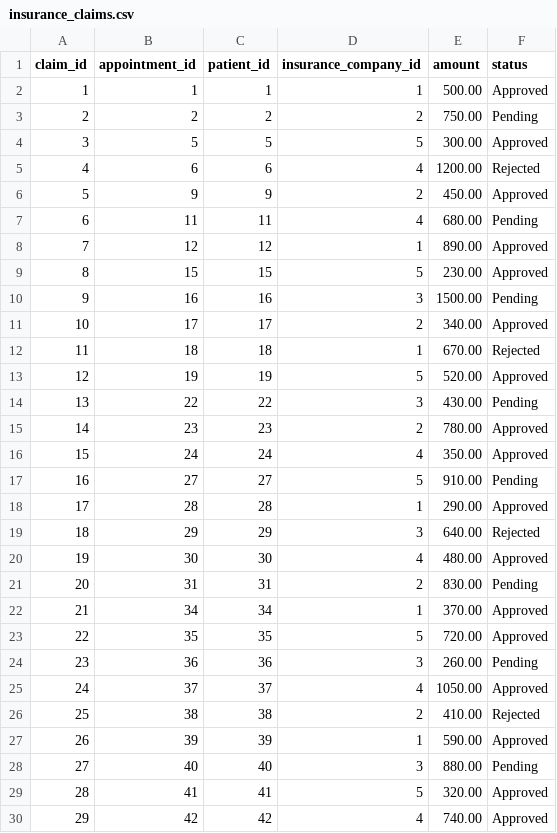
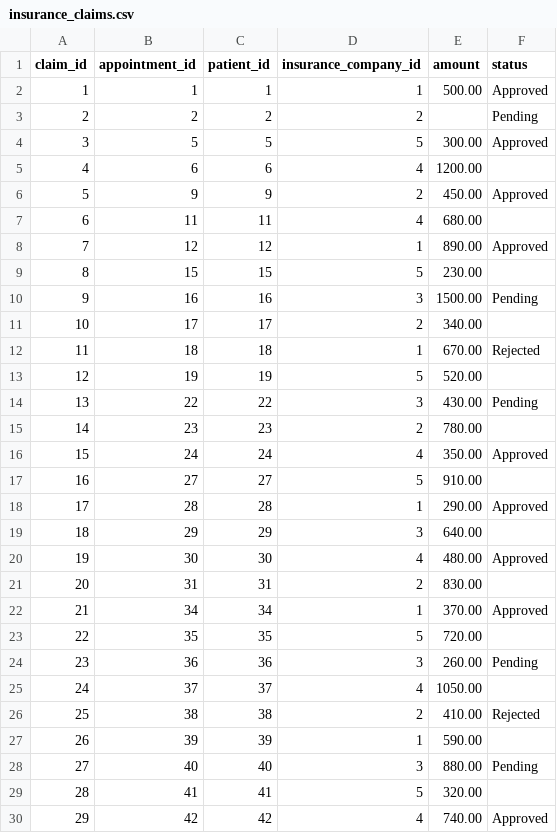
Before and after one commit to mtawfeek88/gammal-tech-internship, a CSV file: csv_files/insurance_claims.csv, drawn as a sheet; only a part is shown; the diff covers the shown part only.

Commit message:
Update insurance claims with missing data
Several claims have missing or empty amounts and statuses.

```diff
--- a/csv_files/insurance_claims.csv
+++ b/csv_files/insurance_claims.csv
@@ -2,29 +2,29 @@ claim_id,appointment_id,patient_id,insurance_company_id,amount,status
 1,1,1,1,500.00,Approved
-2,2,2,2,750.00,Pending
+2,2,2,2,,Pending
 3,5,5,5,300.00,Approved
-4,6,6,4,1200.00,Rejected
+4,6,6,4,1200.00,
 5,9,9,2,450.00,Approved
-6,11,11,4,680.00,Pending
+6,11,11,4,680.00,
 7,12,12,1,890.00,Approved
-8,15,15,5,230.00,Approved
+8,15,15,5,230.00,
 9,16,16,3,1500.00,Pending
-10,17,17,2,340.00,Approved
+10,17,17,2,340.00,
 11,18,18,1,670.00,Rejected
-12,19,19,5,520.00,Approved
+12,19,19,5,520.00,
 13,22,22,3,430.00,Pending
-14,23,23,2,780.00,Approved
+14,23,23,2,780.00,
 15,24,24,4,350.00,Approved
-16,27,27,5,910.00,Pending
+16,27,27,5,910.00,
 17,28,28,1,290.00,Approved
-18,29,29,3,640.00,Rejected
+18,29,29,3,640.00,
 19,30,30,4,480.00,Approved
-20,31,31,2,830.00,Pending
+20,31,31,2,830.00,
 21,34,34,1,370.00,Approved
-22,35,35,5,720.00,Approved
+22,35,35,5,720.00,
 23,36,36,3,260.00,Pending
-24,37,37,4,1050.00,Approved
+24,37,37,4,1050.00,
 25,38,38,2,410.00,Rejected
-26,39,39,1,590.00,Approved
+26,39,39,1,590.00,
 27,40,40,3,880.00,Pending
-28,41,41,5,320.00,Approved
+28,41,41,5,320.00,
 29,42,42,4,740.00,Approved
```
Also changed, not shown: 16 edited cells elsewhere in this file.
